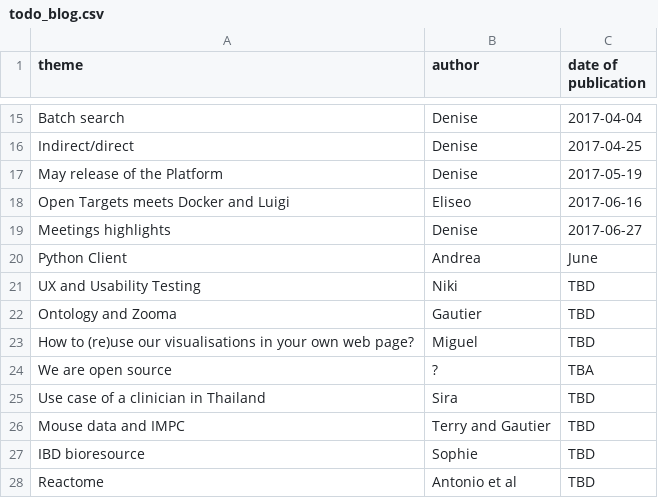
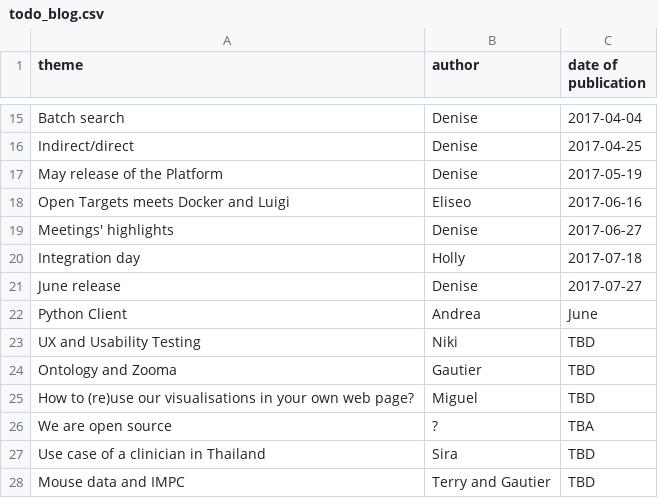
Before and after one commit to emcdonagh-OT/outreach, a CSV file: todo_blog.csv, drawn as a sheet; only a part is shown, gaps mark what is left out; the shorter side is filled out with more unchanged rows.

Commit message:
Update todo_blog.csv

```diff
--- a/todo_blog.csv
+++ b/todo_blog.csv
@@ -18,3 +18,5 @@ May release of the Platform,Denise,2017-05-19,
 Open Targets meets Docker and Luigi,Eliseo,2017-06-16,
-Meetings highlights,Denise,2017-06-27,
+Meetings' highlights,Denise,2017-06-27,
+Integration day,Holly,2017-07-18,
+June release,Denise,2017-07-27,
 Python Client,Andrea,June,
```
